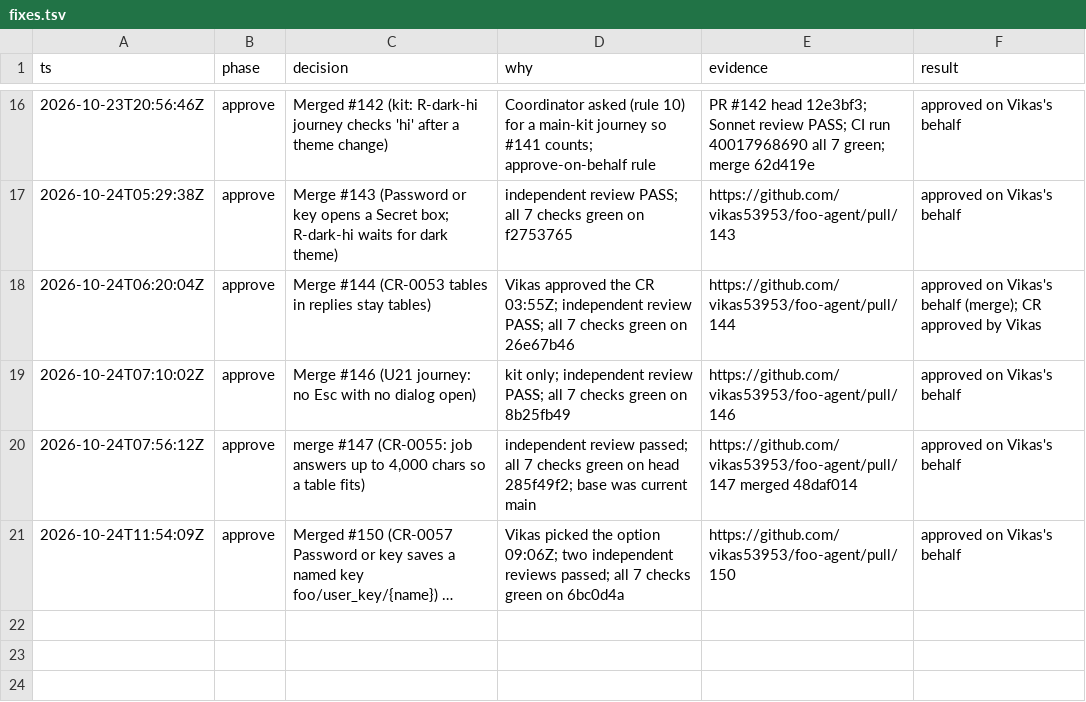
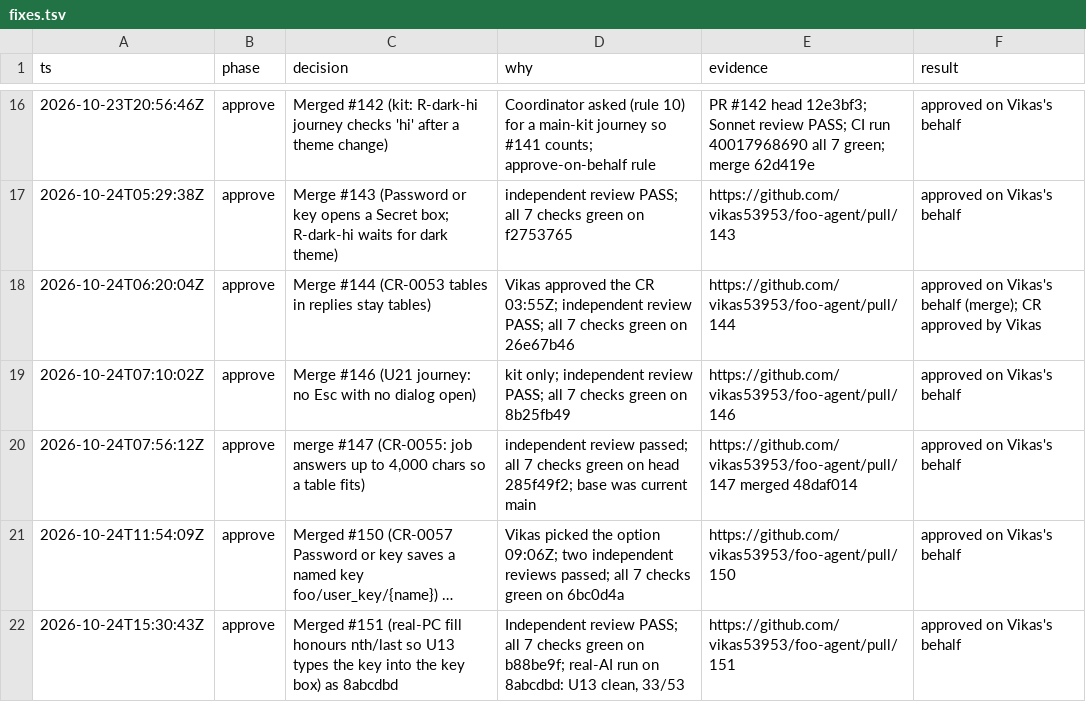
Before and after one commit to vikas53953/foo-agent, a TSV file: docs/decisions/fixes.tsv, drawn as a sheet; only a part is shown, gaps mark what is left out; long unchanged cells end in …; the diff names each change by its address in the sheet, - before the commit and + after, or states it on an @@ line.

```diff
--- a/docs/decisions/fixes.tsv
+++ b/docs/decisions/fixes.tsv
+row 22: 2026-10-24T15:30:43Z | approve | Merged #151 (real-PC fill honours nth/last so U13 types the key into the key box) as 8abcdbd | Independent review PASS; all 7 checks green on b88be9f; real-AI run on 8abcdbd: U13 clean, 33/53 | https://github.com/vikas53953/foo-agent/pull/151 | approved on Vikas's behalf
```
